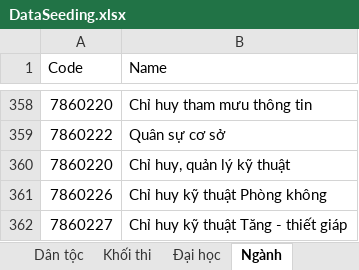
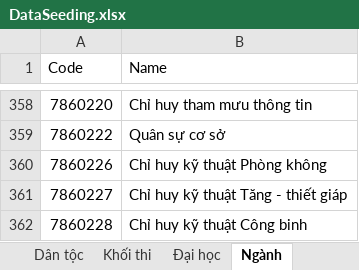
Before and after one commit to hungvimanh/12Final, an Excel workbook: TwelveFinal/DataSeeding/DataSeeding.xlsx, sheet Ngành, drawn as a sheet; only a part is shown, gaps mark what is left out; the shorter side is filled out with more unchanged rows; values as stored, in another font and other column widths than the file's, no borders; the diff names each change by its address in the sheet, - before the commit and + after, or states it on an @@ line.

```diff
--- a/TwelveFinal/DataSeeding/DataSeeding.xlsx (sheet Ngành)
+++ b/TwelveFinal/DataSeeding/DataSeeding.xlsx (sheet Ngành)
-row 360: 7860220 | Chỉ huy, quản lý kỹ thuật
```
Also changed, not shown: sheet THPT, sheet Xã, sheet Huyện, sheet Khối thi, sheet Đại học, 28 other files.
